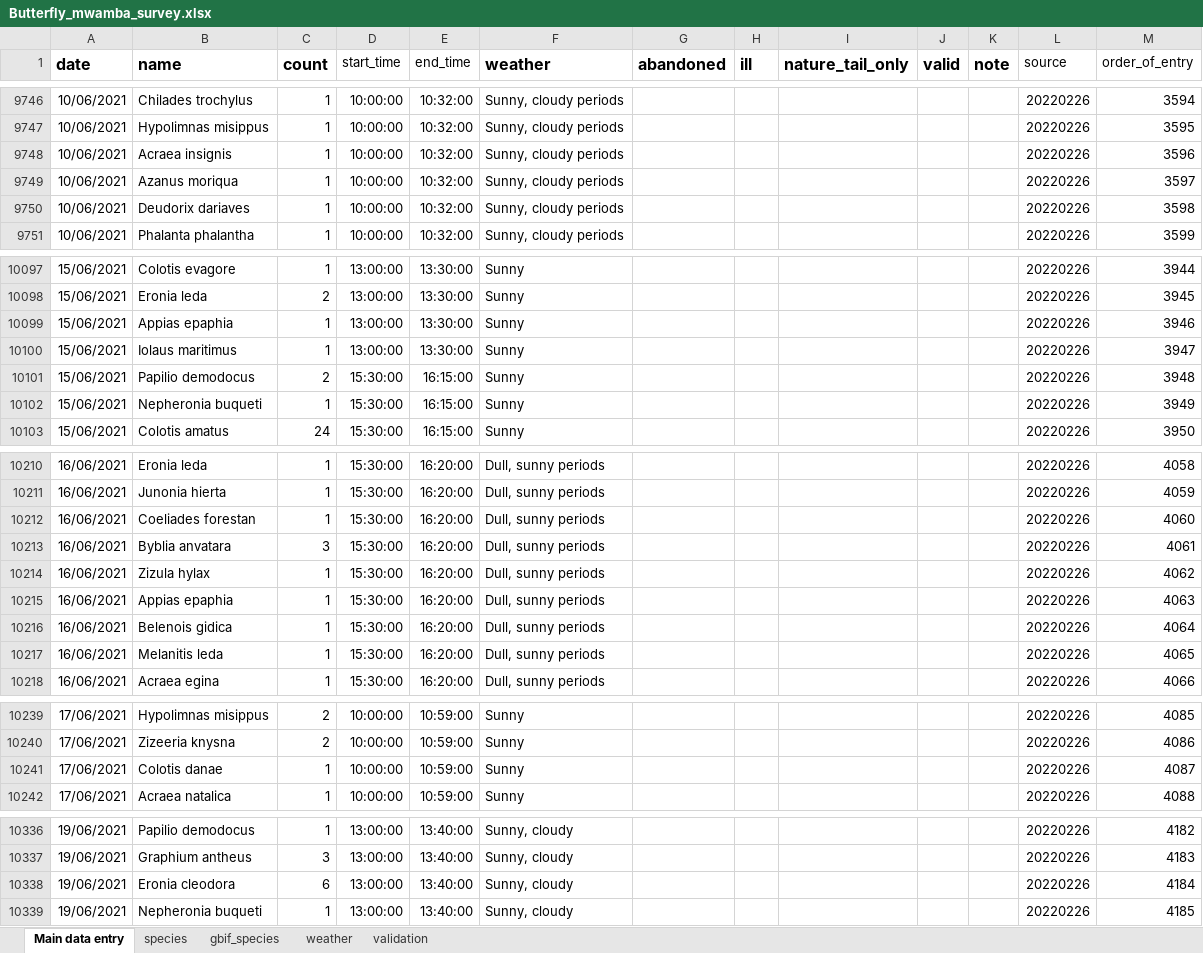
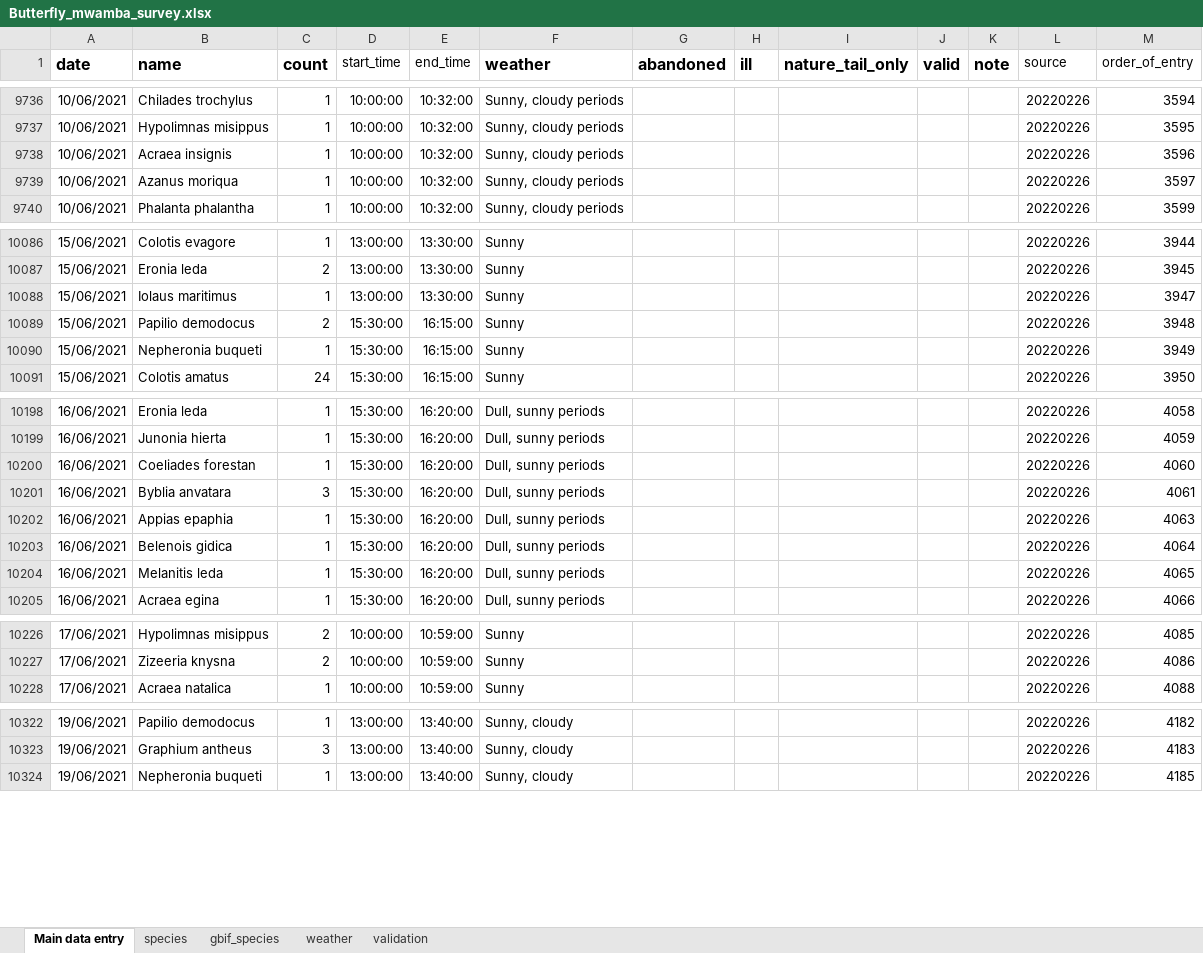
Before and after one commit to A-Rocha-Kenya/Butterfly-Survey-at-A-Rocha-Kenya-Conservation-Centre, an Excel workbook: data/Butterfly_mwamba_survey.xlsx, sheet Main data entry, drawn as a sheet; only a part is shown, gaps mark what is left out; values as stored, in another font and other column widths than the file's, no borders; table styles not drawn; removed rows and columns are numbered as before the commit, all else as after; the diff covers the shown part only; the diff names each change by its address in the sheet, - before the commit and + after, or states it on an @@ line.

```diff
--- a/data/Butterfly_mwamba_survey.xlsx (sheet Main data entry)
+++ b/data/Butterfly_mwamba_survey.xlsx (sheet Main data entry)
-row 9750: 10/06/2021 | Deudorix dariaves | 1 | 10:00:00 | 10:32:00 | Sunny, cloudy periods |  |  |  |  |  | 20220226 | 3598
-row 10099: 15/06/2021 | Appias epaphia | 1 | 13:00:00 | 13:30:00 | Sunny |  |  |  |  |  | 20220226 | 3946
-row 10214: 16/06/2021 | Zizula hylax | 1 | 15:30:00 | 16:20:00 | Dull, sunny periods |  |  |  |  |  | 20220226 | 4062
-row 10241: 17/06/2021 | Colotis danae | 1 | 10:00:00 | 10:59:00 | Sunny |  |  |  |  |  | 20220226 | 4087
-row 10338: 19/06/2021 | Eronia cleodora | 6 | 13:00:00 | 13:40:00 | Sunny, cloudy |  |  |  |  |  | 20220226 | 4184
```
Also changed, not shown: 22 added rows and 17 removed rows elsewhere in this sheet, sheet species, 4 other files.
